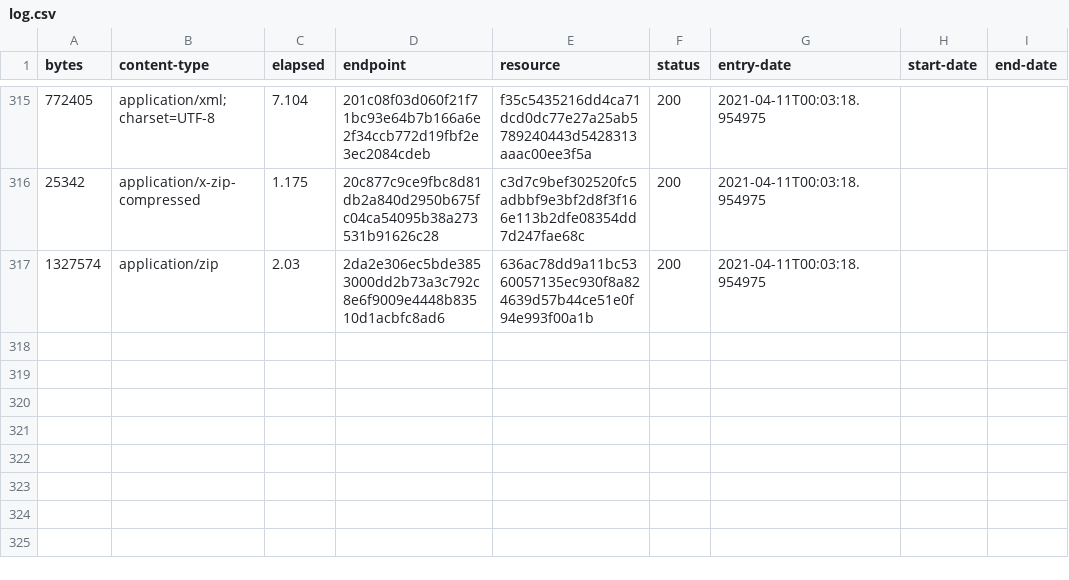
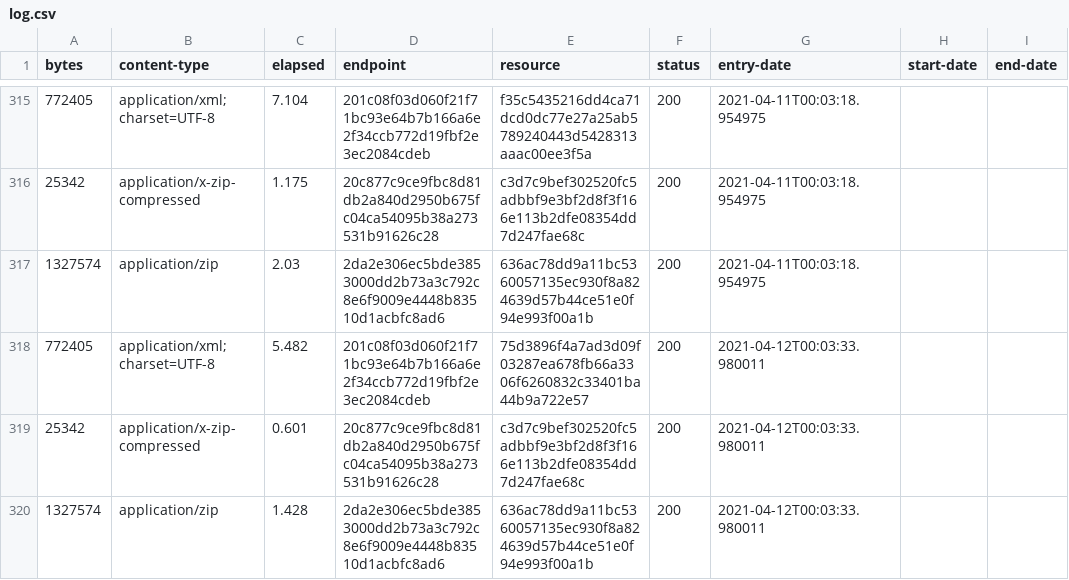
Before and after one commit to digital-land/brownfield-site-collection, a CSV file: collection/log.csv, drawn as a sheet; only a part is shown, gaps mark what is left out.

Commit message:
Collection 2021-04-12

```diff
--- a/collection/log.csv
+++ b/collection/log.csv
@@ -317 +317,4 @@ bytes,content-type,elapsed,endpoint,resource,status,entry-date,start-date,end-da
 1327574,application/zip,2.03,2da2e306ec5bde3853000dd2b73a3c792c8e6f9009e4448b83510d1acbfc8ad6,636ac78dd9a11bc5360057135ec930f8a824639d57b44ce51e0f94e993f00a1b,200,2021-04-11T00:03:18.954975,,
+772405,application/xml;charset=UTF-8,5.482,201c08f03d060f21f71bc93e64b7b166a6e2f34ccb772d19fbf2e3ec2084cdeb,75d3896f4a7ad3d09f03287ea678fb66a3306f6260832c33401ba44b9a722e57,200,2021-04-12T00:03:33.980011,,
+25342,application/x-zip-compressed,0.601,20c877c9ce9fbc8d81db2a840d2950b675fc04ca54095b38a273531b91626c28,c3d7c9bef302520fc5adbbf9e3bf2d8f3f166e113b2dfe08354dd7d247fae68c,200,2021-04-12T00:03:33.980011,,
+1327574,application/zip,1.428,2da2e306ec5bde3853000dd2b73a3c792c8e6f9009e4448b83510d1acbfc8ad6,636ac78dd9a11bc5360057135ec930f8a824639d57b44ce51e0f94e993f00a1b,200,2021-04-12T00:03:33.980011,,
```
Also changed, not shown: collection/resource.csv, 1 other file.
